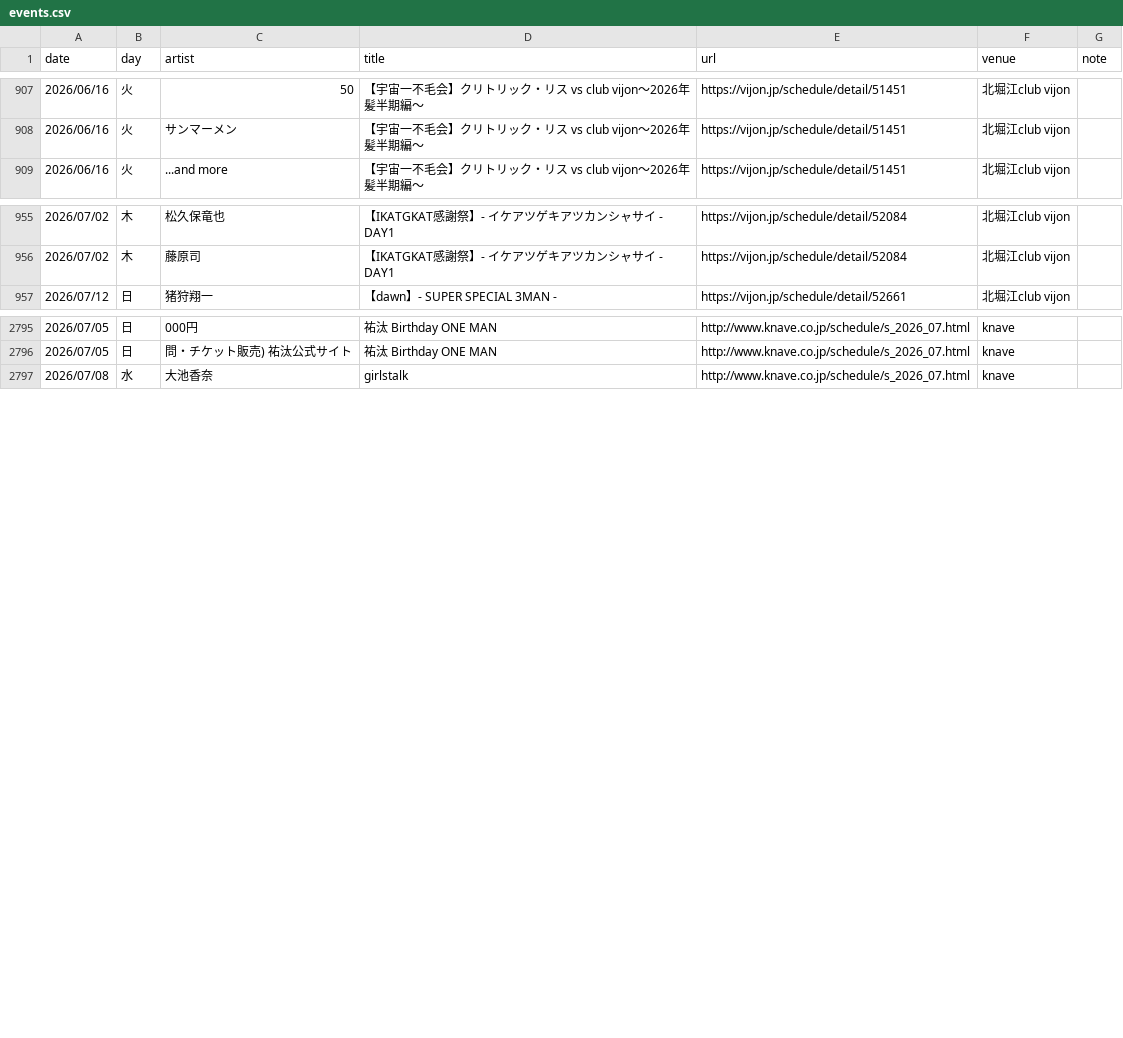
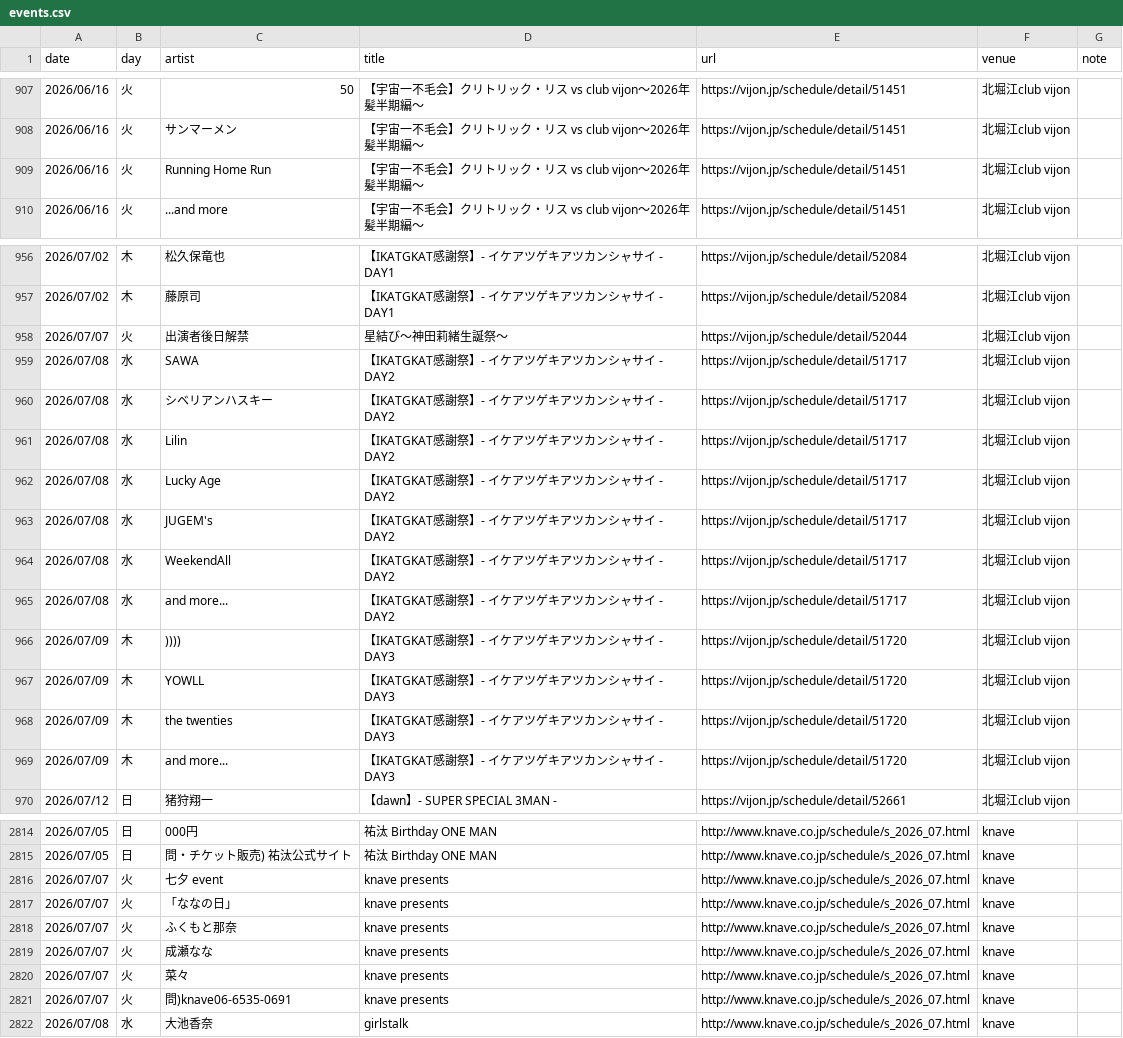
Before and after one commit to yoshitaka-ishizu/livesearch, a CSV file: backend/data/events.csv, drawn as a sheet; only a part is shown, gaps mark what is left out; the diff covers the shown part only; the diff names each change by its address in the sheet, - before the commit and + after, or states it on an @@ line.

```diff
--- a/backend/data/events.csv
+++ b/backend/data/events.csv
+row 909: 2026/06/16 | 火 | Running Home Run | 【宇宙一不毛会】クリトリック・リス vs club vijon～2026年髪半期編～ | https://vijon.jp/schedule/detail/51451 | 北堀江club vijon
+row 958: 2026/07/07 | 火 | 出演者後日解禁 | 星結び〜神田莉緒生誕祭〜 | https://vijon.jp/schedule/detail/52044 | 北堀江club vijon
+row 959: 2026/07/08 | 水 | SAWA | 【IKATGKAT感謝祭】- イケアツゲキアツカンシャサイ - DAY2 | https://vijon.jp/schedule/detail/51717 | 北堀江club vijon
+row 960: 2026/07/08 | 水 | シベリアンハスキー | 【IKATGKAT感謝祭】- イケアツゲキアツカンシャサイ - DAY2 | https://vijon.jp/schedule/detail/51717 | 北堀江club vijon
+row 961: 2026/07/08 | 水 | Lilin | 【IKATGKAT感謝祭】- イケアツゲキアツカンシャサイ - DAY2 | https://vijon.jp/schedule/detail/51717 | 北堀江club vijon
+row 962: 2026/07/08 | 水 | Lucky Age | 【IKATGKAT感謝祭】- イケアツゲキアツカンシャサイ - DAY2 | https://vijon.jp/schedule/detail/51717 | 北堀江club vijon
+row 963: 2026/07/08 | 水 | JUGEM's | 【IKATGKAT感謝祭】- イケアツゲキアツカンシャサイ - DAY2 | https://vijon.jp/schedule/detail/51717 | 北堀江club vijon
+row 964: 2026/07/08 | 水 | WeekendAll | 【IKATGKAT感謝祭】- イケアツゲキアツカンシャサイ - DAY2 | https://vijon.jp/schedule/detail/51717 | 北堀江club vijon
+row 965: 2026/07/08 | 水 | and more... | 【IKATGKAT感謝祭】- イケアツゲキアツカンシャサイ - DAY2 | https://vijon.jp/schedule/detail/51717 | 北堀江club vijon
+row 966: 2026/07/09 | 木 | )))) | 【IKATGKAT感謝祭】- イケアツゲキアツカンシャサイ - DAY3 | https://vijon.jp/schedule/detail/51720 | 北堀江club vijon
+row 967: 2026/07/09 | 木 | YOWLL | 【IKATGKAT感謝祭】- イケアツゲキアツカンシャサイ - DAY3 | https://vijon.jp/schedule/detail/51720 | 北堀江club vijon
+row 968: 2026/07/09 | 木 | the twenties | 【IKATGKAT感謝祭】- イケアツゲキアツカンシャサイ - DAY3 | https://vijon.jp/schedule/detail/51720 | 北堀江club vijon
+row 969: 2026/07/09 | 木 | and more... | 【IKATGKAT感謝祭】- イケアツゲキアツカンシャサイ - DAY3 | https://vijon.jp/schedule/detail/51720 | 北堀江club vijon
+row 2816: 2026/07/07 | 火 | 七夕 event | knave presents | http://www.knave.co.jp/schedule/s_2026_07.html | knave
+row 2817: 2026/07/07 | 火 | 「ななの日」 | knave presents | http://www.knave.co.jp/schedule/s_2026_07.html | knave
+row 2818: 2026/07/07 | 火 | ふくもと那奈 | knave presents | http://www.knave.co.jp/schedule/s_2026_07.html | knave
+row 2819: 2026/07/07 | 火 | 成瀬なな | knave presents | http://www.knave.co.jp/schedule/s_2026_07.html | knave
+row 2820: 2026/07/07 | 火 | 菜々 | knave presents | http://www.knave.co.jp/schedule/s_2026_07.html | knave
+row 2821: 2026/07/07 | 火 | 問)knave06-6535-0691 | knave presents | http://www.knave.co.jp/schedule/s_2026_07.html | knave
```
Also changed, not shown: 12 added rows and 3 edited cells elsewhere in this file, 1 other file.
